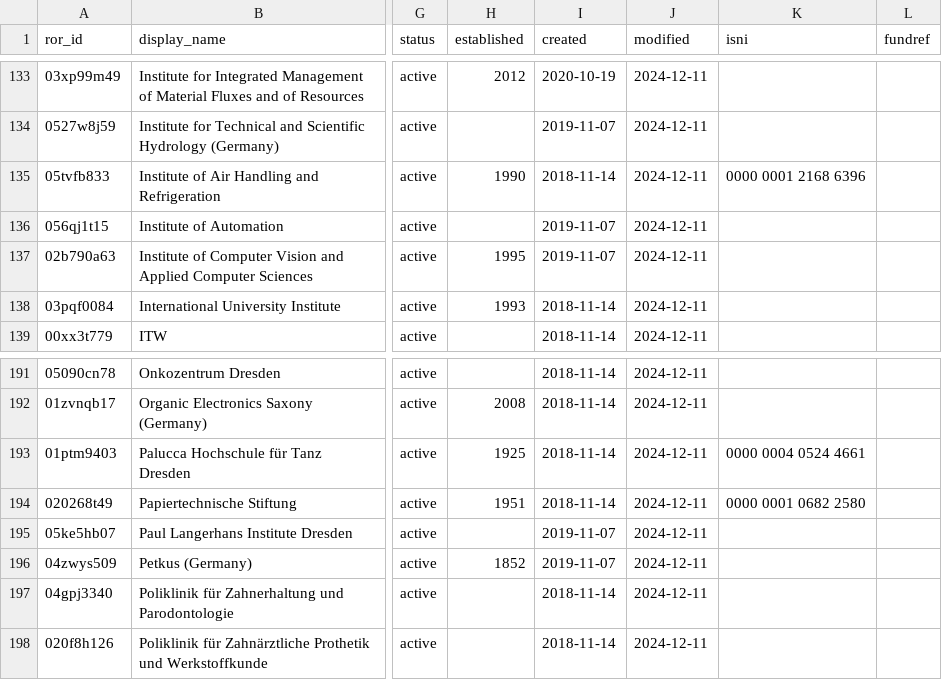
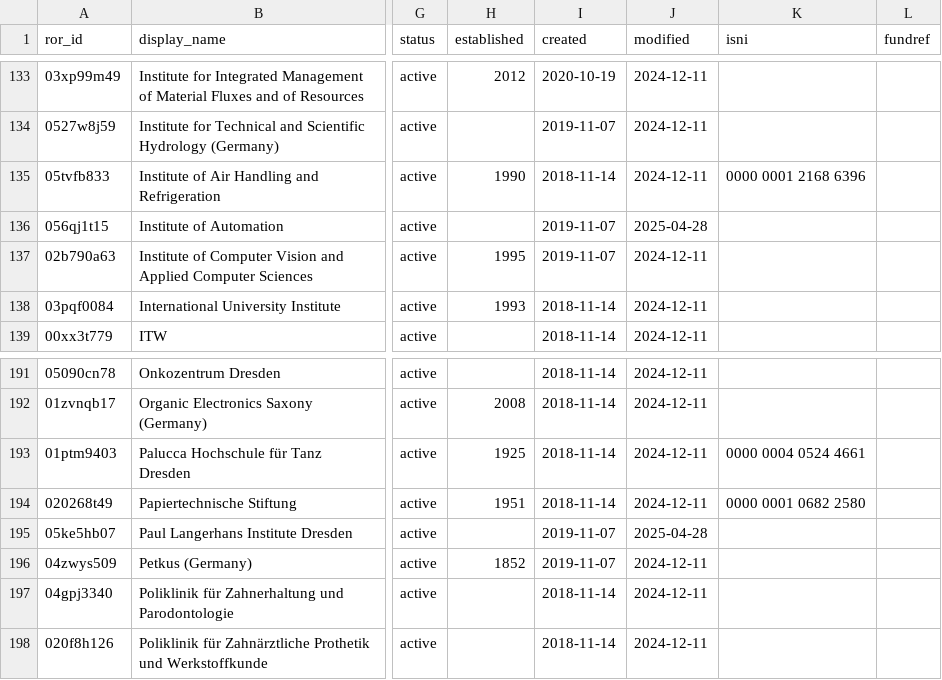
Before and after one commit to slub/saxon-ror, a CSV file: data/records.csv, drawn as a sheet; only a part is shown, gaps mark what is left out; the diff covers the shown part only; the diff names each change by its address in the sheet, - before the commit and + after, or states it on an @@ line.

```diff
--- a/data/records.csv
+++ b/data/records.csv
-J136 (modified): 2024-12-11
+J136 (modified): 2025-04-28
-J195 (modified): 2024-12-11
+J195 (modified): 2025-04-28
```
Also changed, not shown: 1 added row, 1 removed row and 13 edited cells elsewhere in this file, 18 other files.
